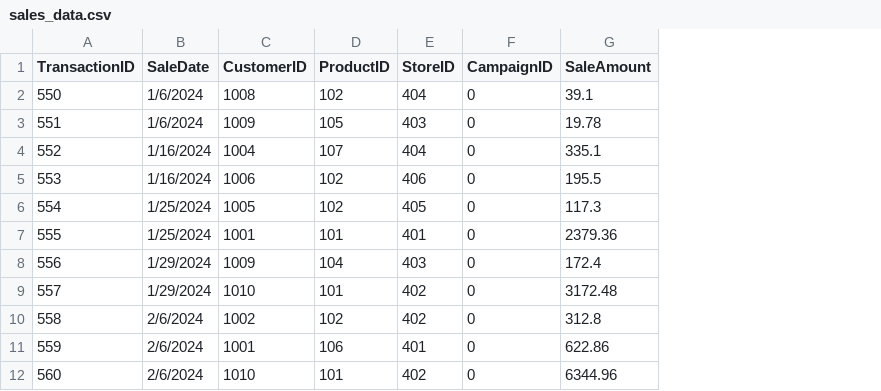
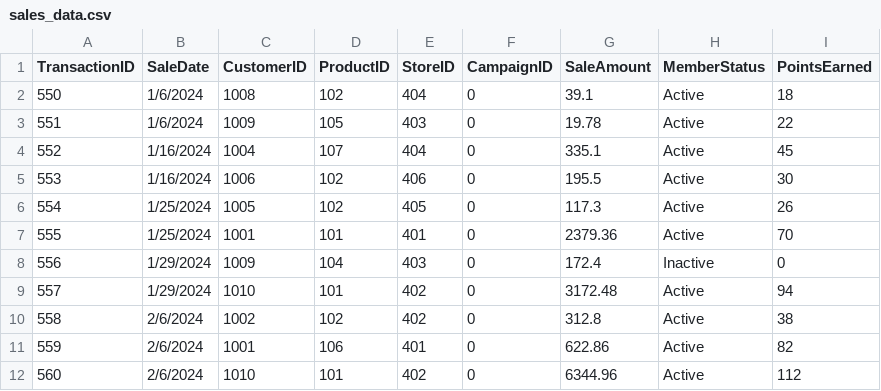
Before and after one commit to matthewellishanson/smart-store-Hanson, a CSV file: data/raw/sales_data.csv, drawn as a sheet; only a part is shown; the diff names each change by its address in the sheet, - before the commit and + after, or states it on an @@ line.

Commit message:
adding new columns to customers_data, products_data and sales_data

```diff
--- a/data/raw/sales_data.csv
+++ b/data/raw/sales_data.csv
+column H (MemberStatus), rows 2-12: Active | Active | Active | Active | Active | Active | Inactive | Active | Active | Active | Active
+column I (PointsEarned), rows 2-12: 18 | 22 | 45 | 30 | 26 | 70 | 0 | 94 | 38 | 82 | 112
```
Also changed, not shown: data/raw/customers_data.csv, data/raw/products_data.csv.
